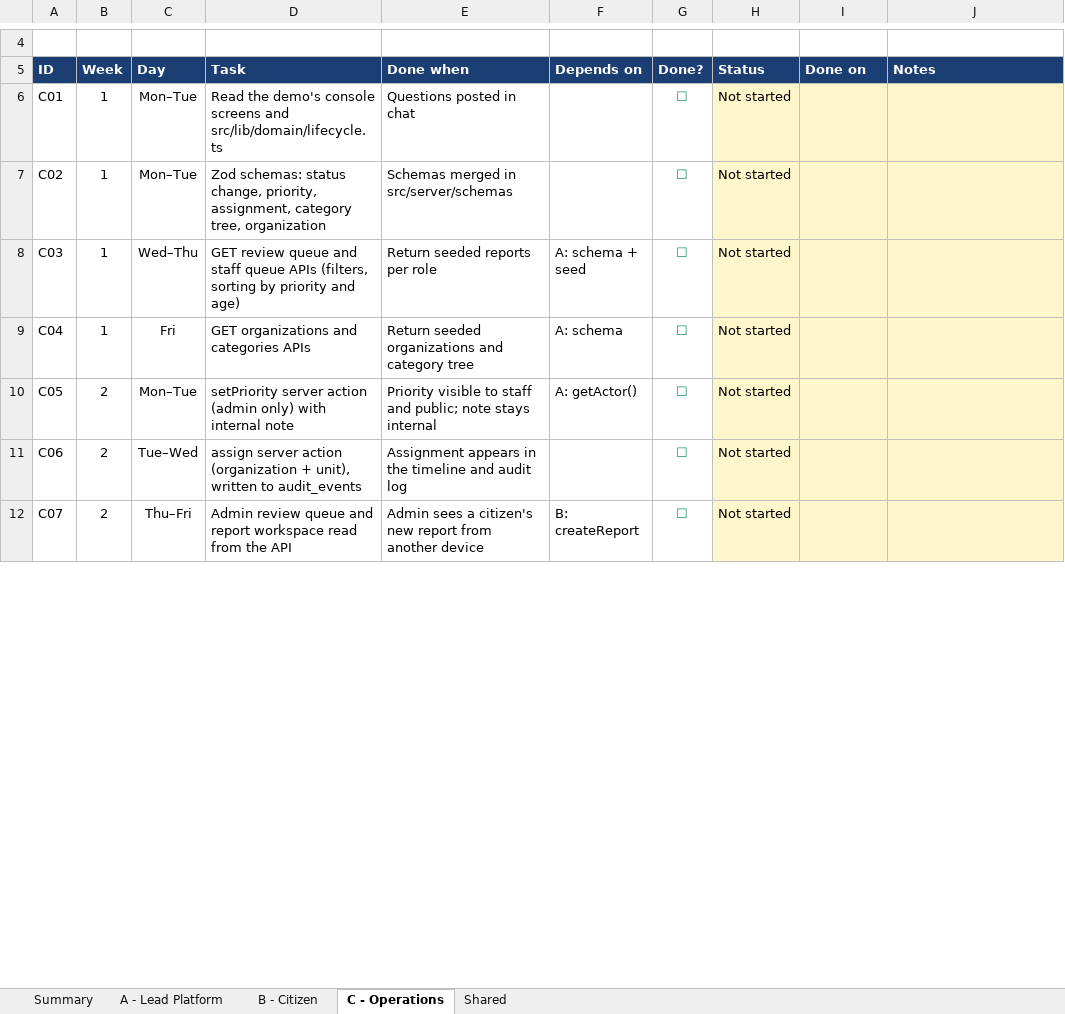
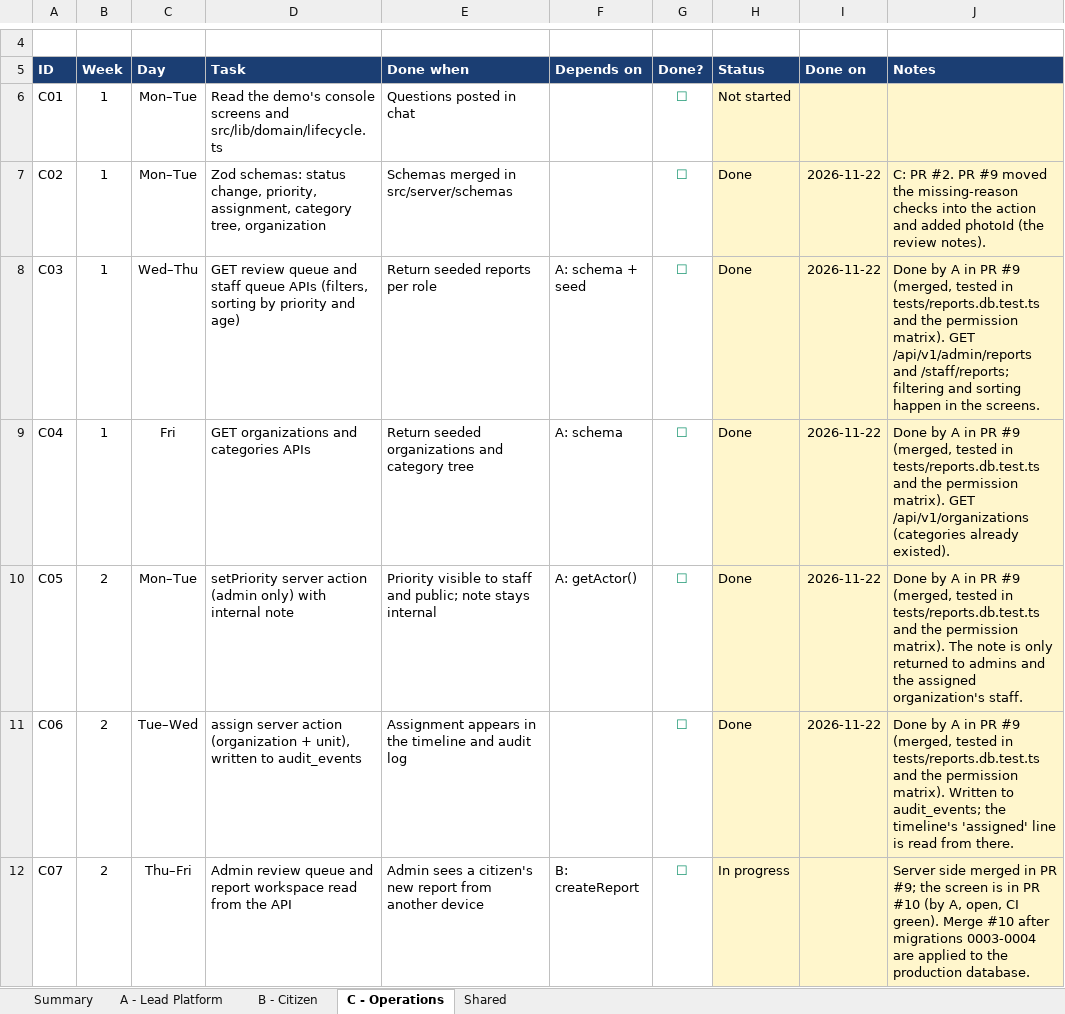
Before and after one commit to hppyBadrakh/FixUb, an Excel workbook: FixUB_Team_Checklist.week1-updated.xlsx, sheet C - Operations, drawn as a sheet; only a part is shown, gaps mark what is left out; values as stored, in another font and other column widths than the file's, no borders; conditional formats not drawn; the diff covers the shown part only; the diff names each change by its address in the sheet, - before the commit and + after, or states it on an @@ line.

```diff
--- a/FixUB_Team_Checklist.week1-updated.xlsx (sheet C - Operations)
+++ b/FixUB_Team_Checklist.week1-updated.xlsx (sheet C - Operations)
-H7:H11 (Status): Not started
+H7:H11 (Status): Done
-I7:I11 (Done on): (empty)
+I7:I11 (Done on): 2026-11-22
-J7 (Notes): (empty)
+J7 (Notes): C: PR #2. PR #9 moved the missing-reason checks into the action and added photoId (the review notes).
-J8 (Notes): (empty)
+J8 (Notes): Done by A in PR #9 (merged, tested in tests/reports.db.test.ts and the permission matrix). GET /api/v1/admin/reports and /staff/reports; filtering and sorting happen in the screens.
-J9 (Notes): (empty)
+J9 (Notes): Done by A in PR #9 (merged, tested in tests/reports.db.test.ts and the permission matrix). GET /api/v1/organizations (categories already existed).
-J10 (Notes): (empty)
+J10 (Notes): Done by A in PR #9 (merged, tested in tests/reports.db.test.ts and the permission matrix). The note is only returned to admins and the assigned organization's staff.
-J11 (Notes): (empty)
+J11 (Notes): Done by A in PR #9 (merged, tested in tests/reports.db.test.ts and the permission matrix). Written to audit_events; the timeline's 'assigned' line is read from there.
-H12 (Status): Not started
+H12 (Status): In progress
-J12 (Notes): (empty)
+J12 (Notes): Server side merged in PR #9; the screen is in PR #10 (by A, open, CI green). Merge #10 after migrations 0003-0004 are applied to the production database.
```
Also changed, not shown: 10 edited cells elsewhere in this sheet, sheet B - Citizen, sheet A - Lead Platform.
